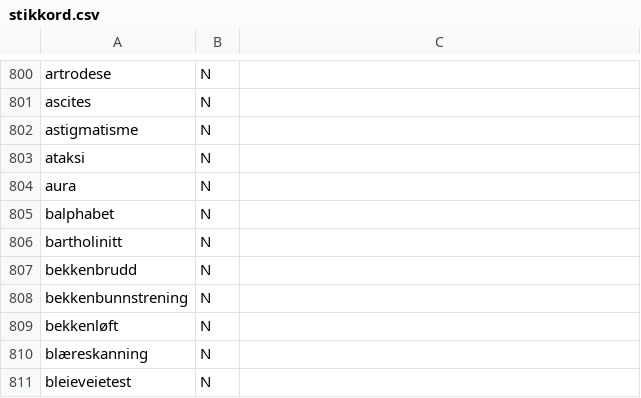
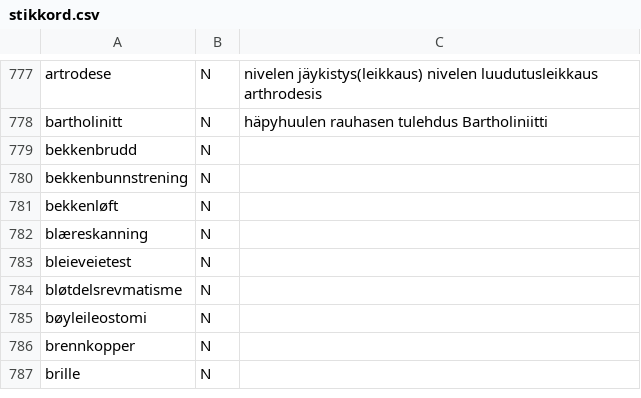
Before and after one commit to giellalt/term-sme-x-nursing, a CSV file: materiale/norsk/klinisk_sykepleie/stikkord.csv, drawn as a sheet; only a part is shown, gaps mark what is left out; the shorter side is filled out with more unchanged rows; removed rows and columns are numbered as before the commit, all else as after; the diff covers the shown part only; the diff names each change by its address in the sheet, - before the commit and + after, or states it on an @@ line.

```diff
--- a/materiale/norsk/klinisk_sykepleie/stikkord.csv
+++ b/materiale/norsk/klinisk_sykepleie/stikkord.csv
-C777: (empty)
+C777: nivelen jäykistys(leikkaus) nivelen luudutusleikkaus arthrodesis
-row 801: ascites | N
-row 802: astigmatisme | N
-row 803: ataksi | N
-row 804: aura | N
-row 805: balphabet | N
-C778: (empty)
+C778: häpyhuulen rauhasen tulehdus Bartholiniitti
```
Also changed, not shown: 23 removed rows and 8 edited cells elsewhere in this file.
